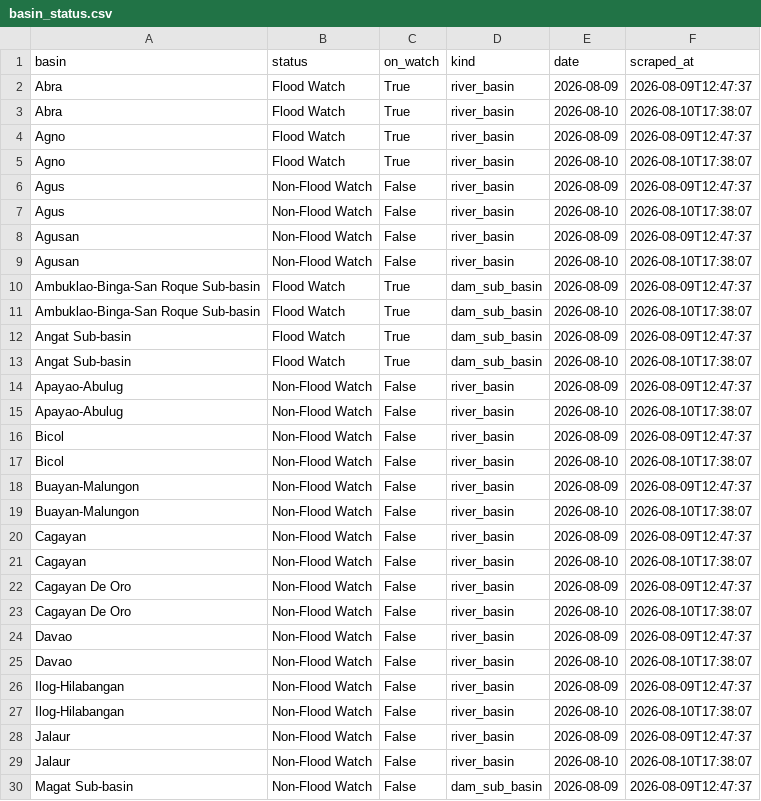
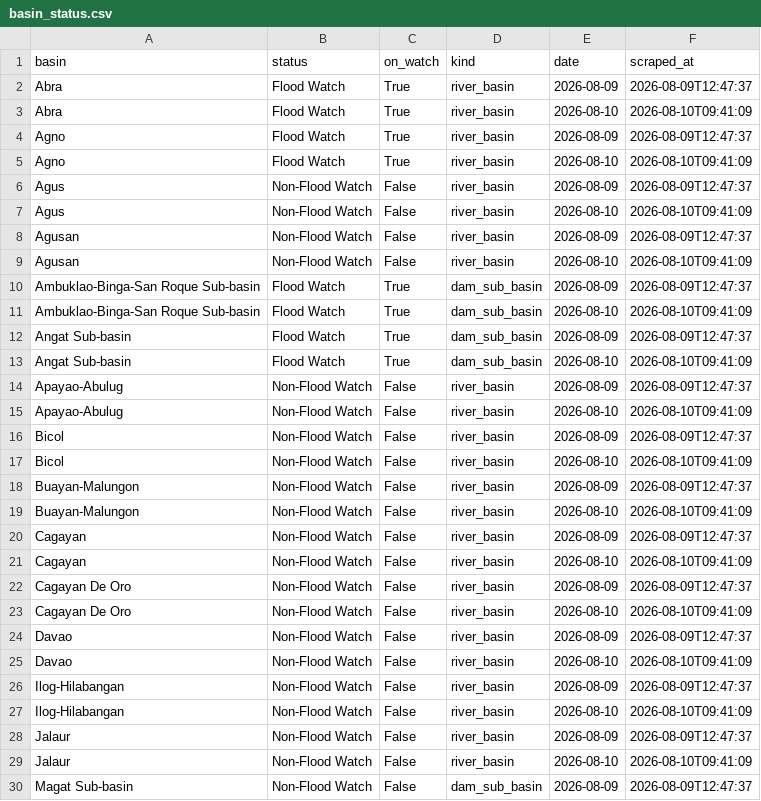
Before and after one commit to Zeref538/apaw, a CSV file: data/basin_status.csv, drawn as a sheet; only a part is shown; the diff covers the shown part only.

```diff
--- a/data/basin_status.csv
+++ b/data/basin_status.csv
@@ -2,29 +2,29 @@ basin,status,on_watch,kind,date,scraped_at
 Abra,Flood Watch,True,river_basin,2026-08-09,2026-08-09T12:47:37
-Abra,Flood Watch,True,river_basin,2026-08-10,2026-08-10T17:38:07
+Abra,Flood Watch,True,river_basin,2026-08-10,2026-08-10T09:41:09
 Agno,Flood Watch,True,river_basin,2026-08-09,2026-08-09T12:47:37
-Agno,Flood Watch,True,river_basin,2026-08-10,2026-08-10T17:38:07
+Agno,Flood Watch,True,river_basin,2026-08-10,2026-08-10T09:41:09
 Agus,Non-Flood Watch,False,river_basin,2026-08-09,2026-08-09T12:47:37
-Agus,Non-Flood Watch,False,river_basin,2026-08-10,2026-08-10T17:38:07
+Agus,Non-Flood Watch,False,river_basin,2026-08-10,2026-08-10T09:41:09
 Agusan,Non-Flood Watch,False,river_basin,2026-08-09,2026-08-09T12:47:37
-Agusan,Non-Flood Watch,False,river_basin,2026-08-10,2026-08-10T17:38:07
+Agusan,Non-Flood Watch,False,river_basin,2026-08-10,2026-08-10T09:41:09
 Ambuklao-Binga-San Roque Sub-basin,Flood Watch,True,dam_sub_basin,2026-08-09,2026-08-09T12:47:37
-Ambuklao-Binga-San Roque Sub-basin,Flood Watch,True,dam_sub_basin,2026-08-10,2026-08-10T17:38:07
+Ambuklao-Binga-San Roque Sub-basin,Flood Watch,True,dam_sub_basin,2026-08-10,2026-08-10T09:41:09
 Angat Sub-basin,Flood Watch,True,dam_sub_basin,2026-08-09,2026-08-09T12:47:37
-Angat Sub-basin,Flood Watch,True,dam_sub_basin,2026-08-10,2026-08-10T17:38:07
+Angat Sub-basin,Flood Watch,True,dam_sub_basin,2026-08-10,2026-08-10T09:41:09
 Apayao-Abulug,Non-Flood Watch,False,river_basin,2026-08-09,2026-08-09T12:47:37
-Apayao-Abulug,Non-Flood Watch,False,river_basin,2026-08-10,2026-08-10T17:38:07
+Apayao-Abulug,Non-Flood Watch,False,river_basin,2026-08-10,2026-08-10T09:41:09
 Bicol,Non-Flood Watch,False,river_basin,2026-08-09,2026-08-09T12:47:37
-Bicol,Non-Flood Watch,False,river_basin,2026-08-10,2026-08-10T17:38:07
+Bicol,Non-Flood Watch,False,river_basin,2026-08-10,2026-08-10T09:41:09
 Buayan-Malungon,Non-Flood Watch,False,river_basin,2026-08-09,2026-08-09T12:47:37
-Buayan-Malungon,Non-Flood Watch,False,river_basin,2026-08-10,2026-08-10T17:38:07
+Buayan-Malungon,Non-Flood Watch,False,river_basin,2026-08-10,2026-08-10T09:41:09
 Cagayan,Non-Flood Watch,False,river_basin,2026-08-09,2026-08-09T12:47:37
-Cagayan,Non-Flood Watch,False,river_basin,2026-08-10,2026-08-10T17:38:07
+Cagayan,Non-Flood Watch,False,river_basin,2026-08-10,2026-08-10T09:41:09
 Cagayan De Oro,Non-Flood Watch,False,river_basin,2026-08-09,2026-08-09T12:47:37
-Cagayan De Oro,Non-Flood Watch,False,river_basin,2026-08-10,2026-08-10T17:38:07
+Cagayan De Oro,Non-Flood Watch,False,river_basin,2026-08-10,2026-08-10T09:41:09
 Davao,Non-Flood Watch,False,river_basin,2026-08-09,2026-08-09T12:47:37
-Davao,Non-Flood Watch,False,river_basin,2026-08-10,2026-08-10T17:38:07
+Davao,Non-Flood Watch,False,river_basin,2026-08-10,2026-08-10T09:41:09
 Ilog-Hilabangan,Non-Flood Watch,False,river_basin,2026-08-09,2026-08-09T12:47:37
-Ilog-Hilabangan,Non-Flood Watch,False,river_basin,2026-08-10,2026-08-10T17:38:07
+Ilog-Hilabangan,Non-Flood Watch,False,river_basin,2026-08-10,2026-08-10T09:41:09
 Jalaur,Non-Flood Watch,False,river_basin,2026-08-09,2026-08-09T12:47:37
-Jalaur,Non-Flood Watch,False,river_basin,2026-08-10,2026-08-10T17:38:07
+Jalaur,Non-Flood Watch,False,river_basin,2026-08-10,2026-08-10T09:41:09
 Magat Sub-basin,Non-Flood Watch,False,dam_sub_basin,2026-08-09,2026-08-09T12:47:37
```
Also changed, not shown: 8 edited cells elsewhere in this file, 1 other file.
